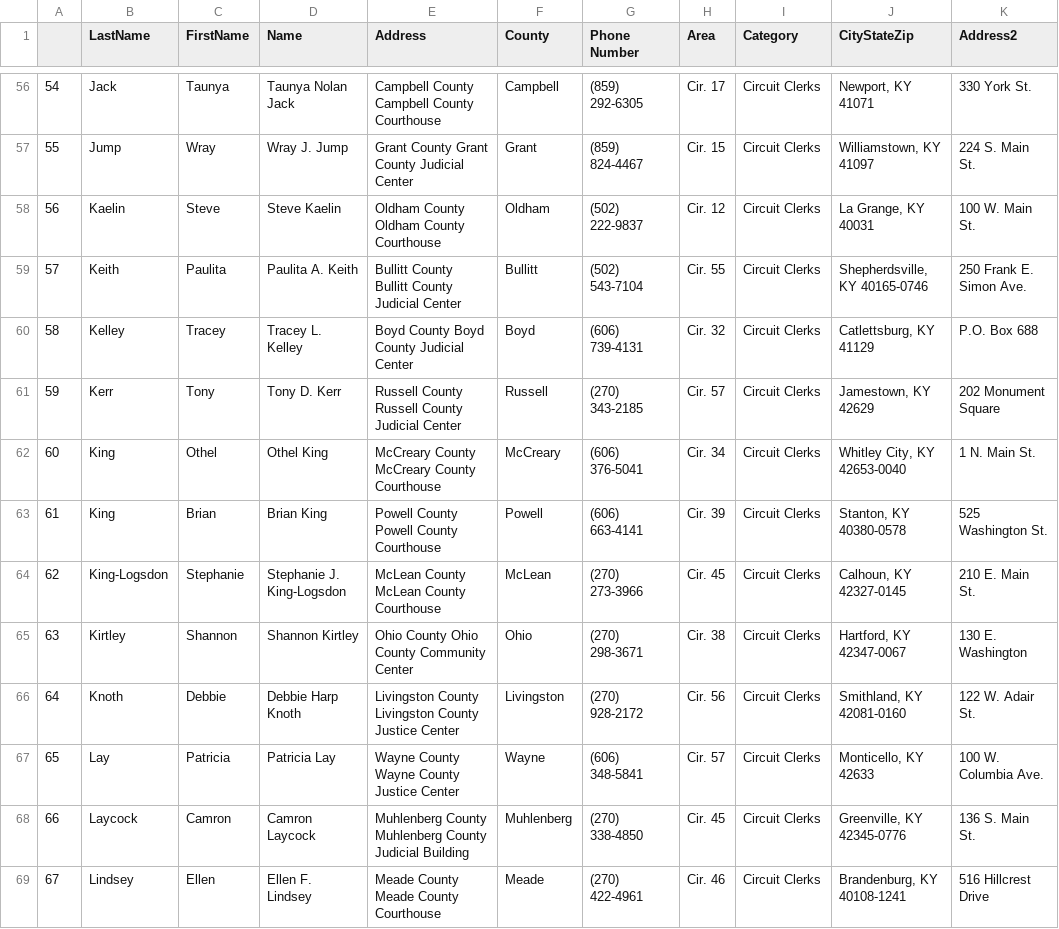
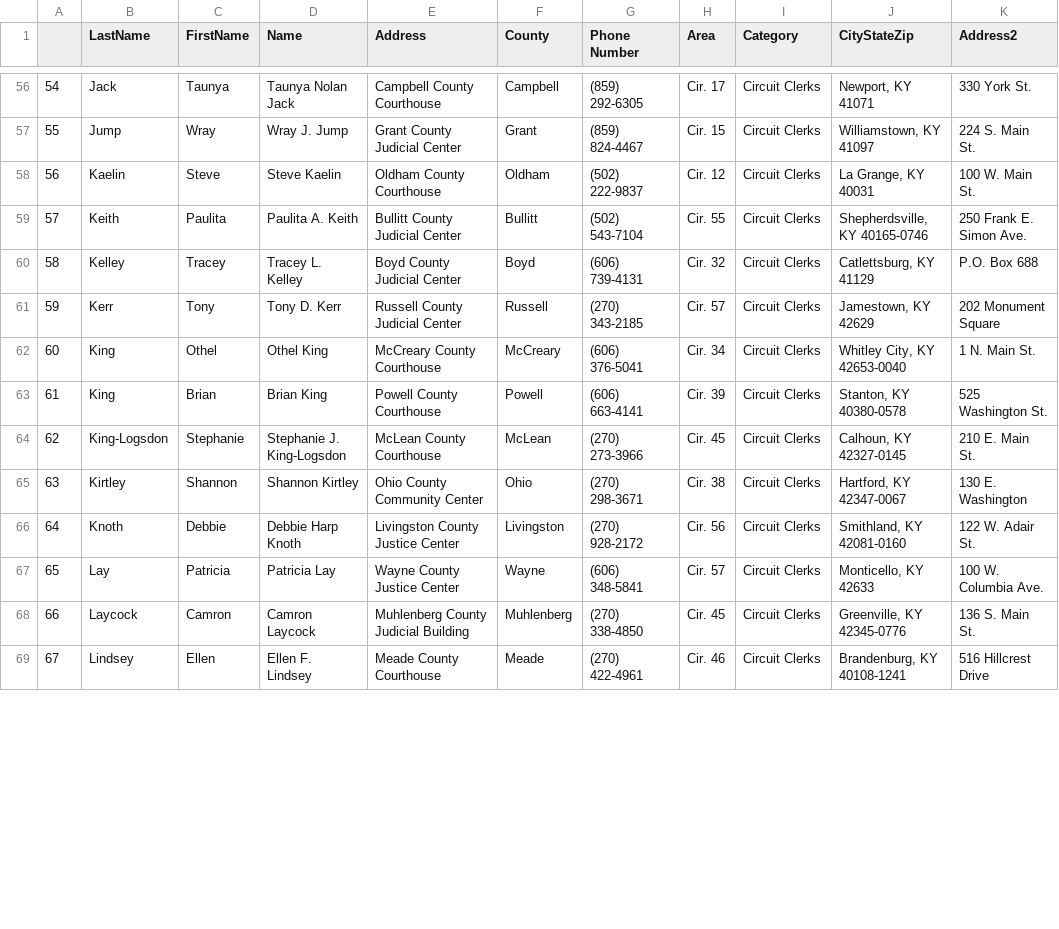
Before and after one commit to codeforkyana/ky-circuit-clerks, a CSV file: clerks.csv, drawn as a sheet; only a part is shown, gaps mark what is left out; the diff covers the shown part only; the diff names each change by its address in the sheet, - before the commit and + after, or states it on an @@ line.

```diff
--- a/clerks.csv
+++ b/clerks.csv
-E56 (Address): Campbell County Campbell County Courthouse
+E56 (Address): Campbell County Courthouse
-E57 (Address): Grant County Grant County Judicial Center
+E57 (Address): Grant County Judicial Center
-E58 (Address): Oldham County Oldham County Courthouse
+E58 (Address): Oldham County Courthouse
-E59 (Address): Bullitt County Bullitt County Judicial Center
+E59 (Address): Bullitt County Judicial Center
-E60 (Address): Boyd County Boyd County Judicial Center
+E60 (Address): Boyd County Judicial Center
-E61 (Address): Russell County Russell County Judicial Center
+E61 (Address): Russell County Judicial Center
-E62 (Address): McCreary County McCreary County Courthouse
+E62 (Address): McCreary County Courthouse
-E63 (Address): Powell County Powell County Courthouse
+E63 (Address): Powell County Courthouse
-E64 (Address): McLean County McLean County Courthouse
+E64 (Address): McLean County Courthouse
-E65 (Address): Ohio County Ohio County Community Center
+E65 (Address): Ohio County Community Center
-E66 (Address): Livingston County Livingston County Justice Center
+E66 (Address): Livingston County Justice Center
-E67 (Address): Wayne County Wayne County Justice Center
+E67 (Address): Wayne County Justice Center
-E68 (Address): Muhlenberg County Muhlenberg County Judicial Building
+E68 (Address): Muhlenberg County Judicial Building
-E69 (Address): Meade County Meade County Courthouse
+E69 (Address): Meade County Courthouse
```
Also changed, not shown: 103 edited cells elsewhere in this file, 1 other file.
